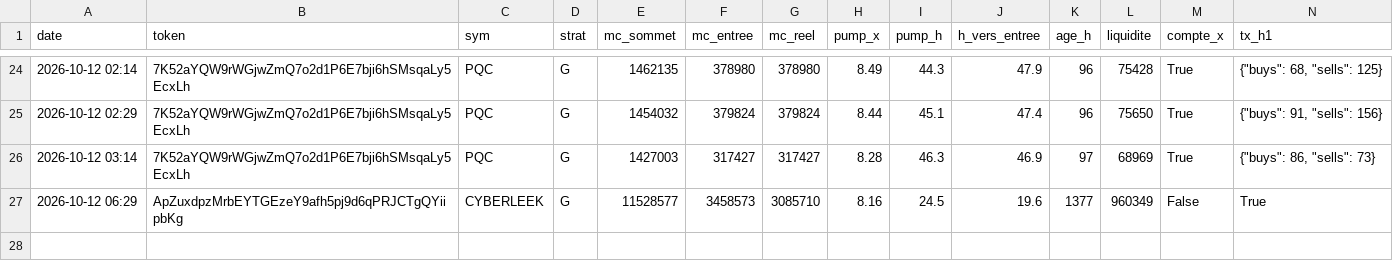
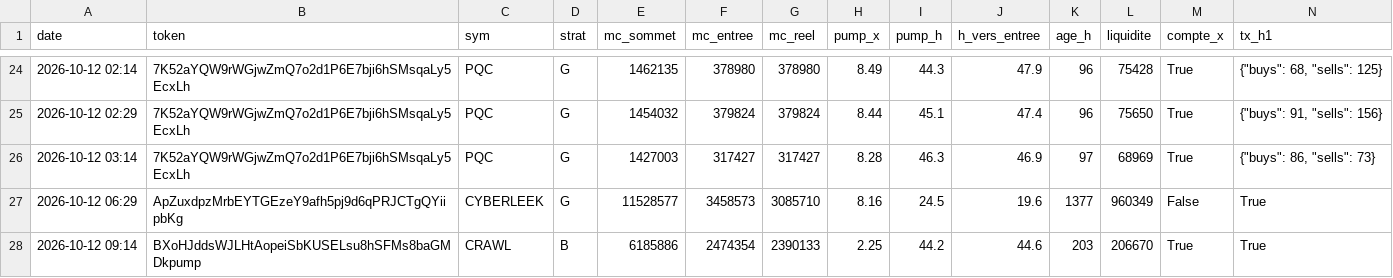
Before and after one commit to loyt1/memecoin-scanner, a CSV file: data/entrees.csv, drawn as a sheet; only a part is shown, gaps mark what is left out; rows hold the shown columns only; the diff names each change by its address in the sheet, - before the commit and + after, or states it on an @@ line.

```diff
--- a/data/entrees.csv
+++ b/data/entrees.csv
+row 28: 2026-10-12 09:14 | BXoHJddsWJLHtAopeiSbKUSELsu8hSFMs8baGMDkpump | CRAWL | B | 6185886 | 2474354 | 2390133 | 2.25 | 44.2 | 44.6 | 203 | 206670 | True | True
```
Also changed, not shown: 5 other files.
